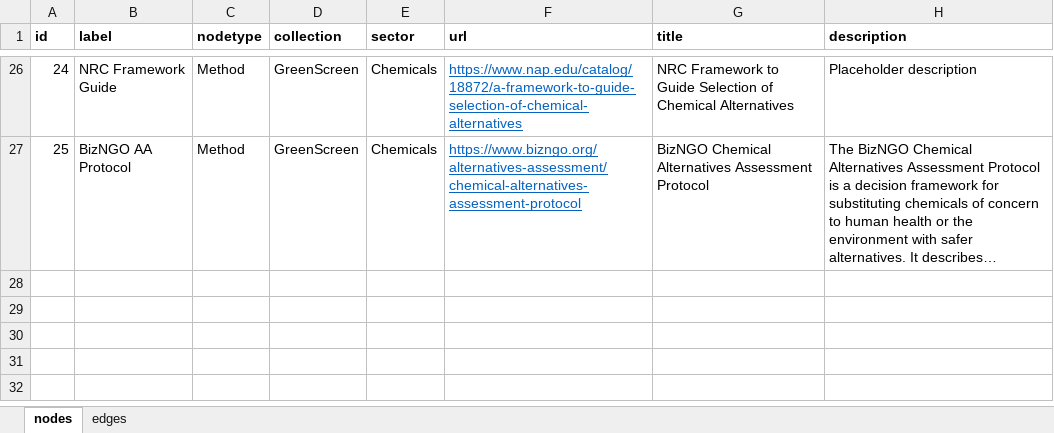
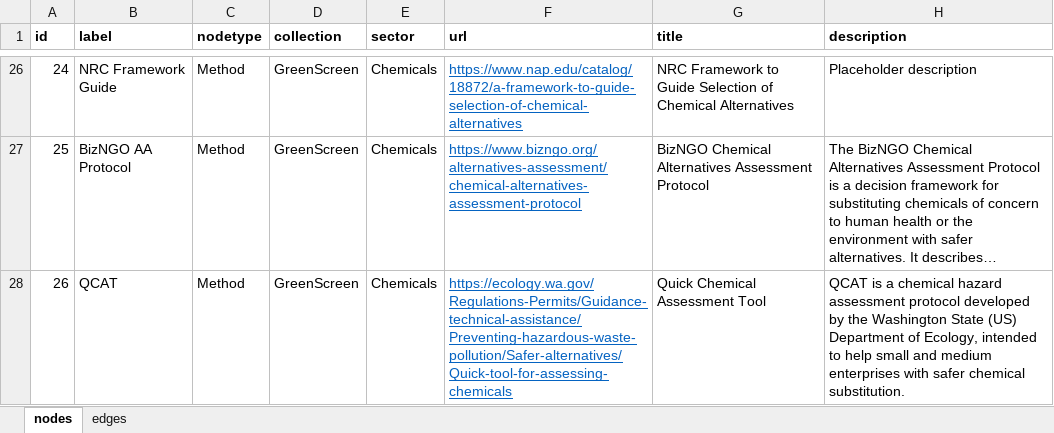
Before and after one commit to akokai/safer-chemicals-network, an Excel workbook: network.xlsx, sheet nodes, drawn as a sheet; only a part is shown, gaps mark what is left out; long unchanged cells end in …; values as stored, in another font and other column widths than the file's, no borders; the diff names each change by its address in the sheet, - before the commit and + after, or states it on an @@ line.

```diff
--- a/network.xlsx (sheet nodes)
+++ b/network.xlsx (sheet nodes)
+row 28: 26 | QCAT | Method | GreenScreen | Chemicals | https://ecology.wa.gov/Regulations-Permits/Guidance-technical-assistance/Preventing-hazardous-waste-pollution/Safer-alternatives/Quick-tool-for-assessing-chemicals | Quick Chemical Assessment Tool | QCAT is a chemical hazard assessment protocol developed by the Washington State (US) Department of Ecology, intended to help small and medium enterprises with safer chemical substitution.
```
Also changed, not shown: sheet edges, formulas that keep their value, 1 other file.
